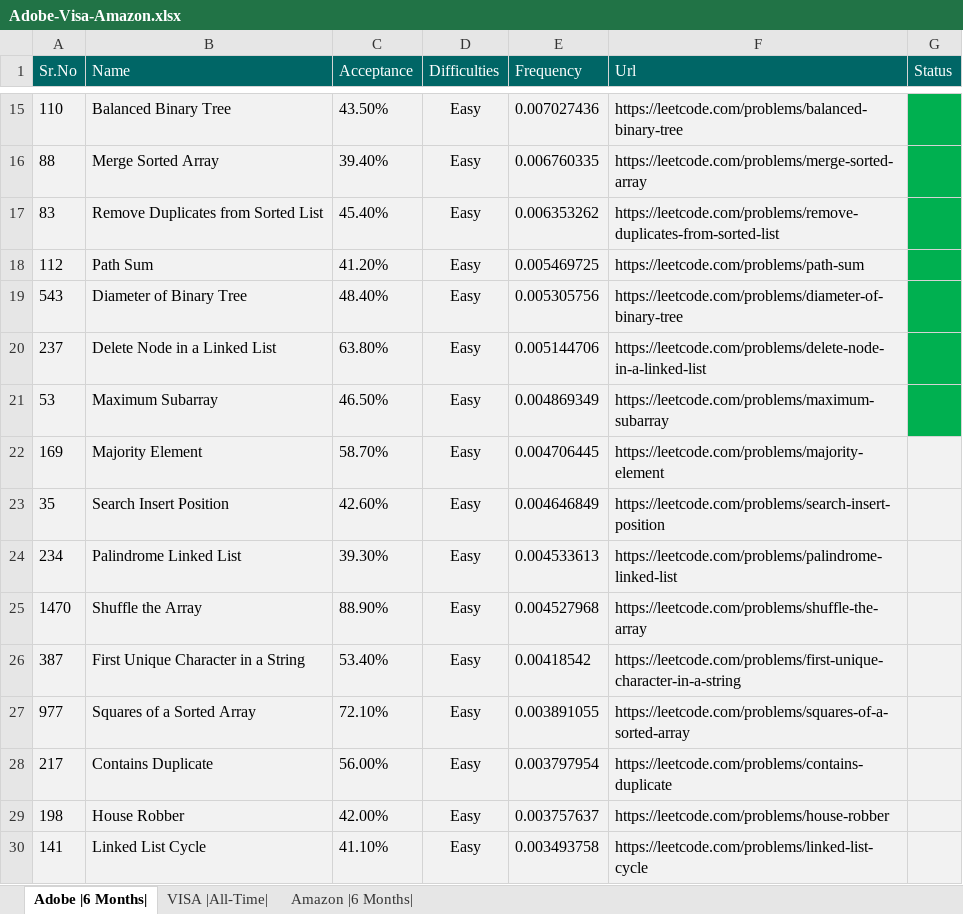
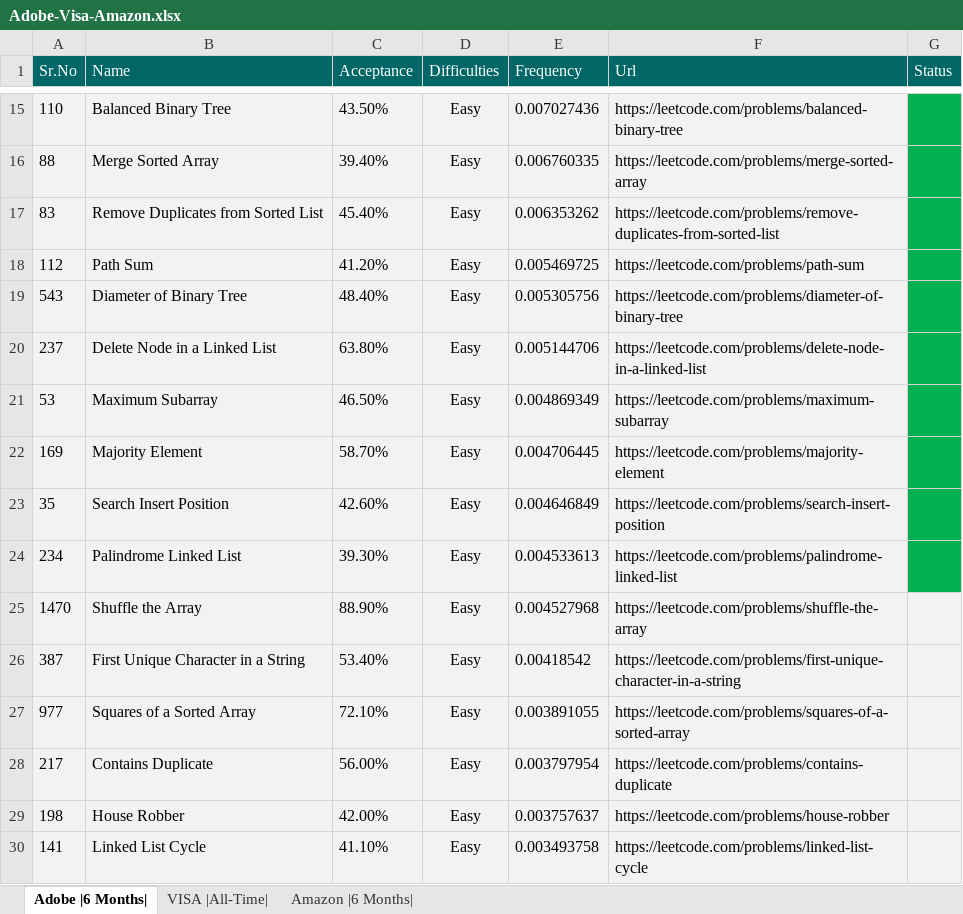
Before and after one commit to Omkar02/FAANG, an Excel workbook: Question/Adobe-Visa-Amazon.xlsx, sheet Adobe |6 Months|, drawn as a sheet; only a part is shown, gaps mark what is left out; values as stored, in another font and other column widths than the file's, no borders; charts and pictures and conditional formats and table styles not drawn; the diff names each change by its address in the sheet, - before the commit and + after, or states it on an @@ line.

```diff
--- a/Question/Adobe-Visa-Amazon.xlsx (sheet Adobe |6 Months|)
+++ b/Question/Adobe-Visa-Amazon.xlsx (sheet Adobe |6 Months|)
-G22:G24 fill: #F2F2F2
+G22:G24 fill: #00B050
```
Also changed, not shown: 5 other files.
